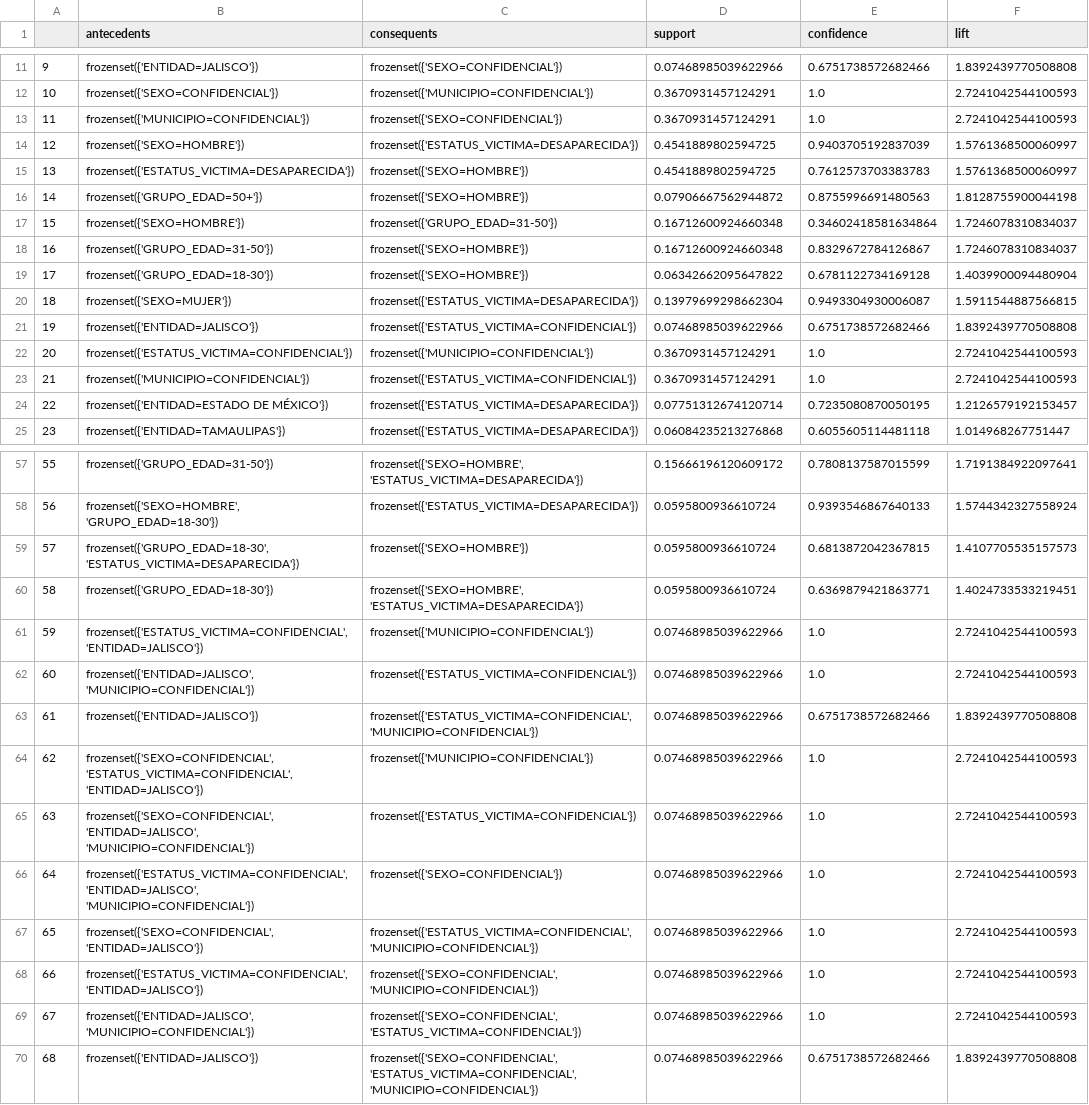
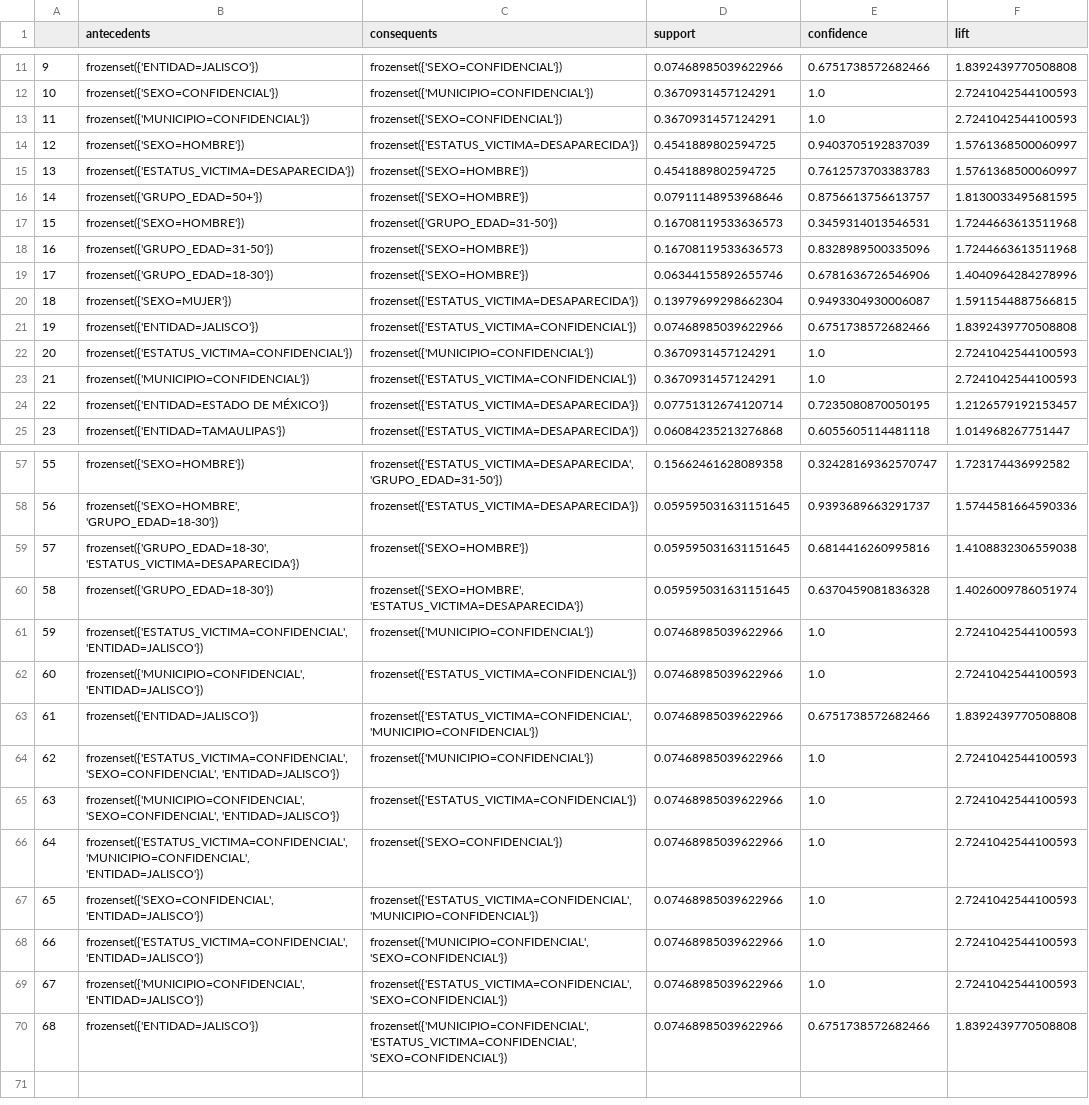
Before and after one commit to wallsified/AyMdD_2026-2, a CSV file: Tarea 3/datasets/datos_mlxtend.csv, drawn as a sheet; only a part is shown, gaps mark what is left out; the diff covers the shown part only.

```diff
--- a/Tarea 3/datasets/datos_mlxtend.csv
+++ b/Tarea 3/datasets/datos_mlxtend.csv
@@ -15,6 +15,6 @@
 13,frozenset({'ESTATUS_VICTIMA=DESAPARECIDA'}),frozenset({'SEXO=HOMBRE'}),0.4541889802594725,0.7612573703383783,1.5761368500060997
-14,frozenset({'GRUPO_EDAD=50+'}),frozenset({'SEXO=HOMBRE'}),0.07906667562944872,0.8755996691480563,1.8128755900044198
-15,frozenset({'SEXO=HOMBRE'}),frozenset({'GRUPO_EDAD=31-50'}),0.16712600924660348,0.34602418581634864,1.7246078310834037
-16,frozenset({'GRUPO_EDAD=31-50'}),frozenset({'SEXO=HOMBRE'}),0.16712600924660348,0.8329672784126867,1.7246078310834037
-17,frozenset({'GRUPO_EDAD=18-30'}),frozenset({'SEXO=HOMBRE'}),0.06342662095647822,0.6781122734169128,1.4039900094480904
+14,frozenset({'GRUPO_EDAD=50+'}),frozenset({'SEXO=HOMBRE'}),0.07911148953968646,0.8756613756613757,1.8130033495681595
+15,frozenset({'SEXO=HOMBRE'}),frozenset({'GRUPO_EDAD=31-50'}),0.16708119533636573,0.3459314013546531,1.7244663613511968
+16,frozenset({'GRUPO_EDAD=31-50'}),frozenset({'SEXO=HOMBRE'}),0.16708119533636573,0.8328989500335096,1.7244663613511968
+17,frozenset({'GRUPO_EDAD=18-30'}),frozenset({'SEXO=HOMBRE'}),0.06344155892655746,0.6781636726546906,1.4040964284278996
 18,frozenset({'SEXO=MUJER'}),frozenset({'ESTATUS_VICTIMA=DESAPARECIDA'}),0.13979699298662304,0.9493304930006087,1.5911544887566815
@@ -57,14 +57,14 @@
-55,frozenset({'GRUPO_EDAD=31-50'}),"frozenset({'SEXO=HOMBRE', 'ESTATUS_VICTIMA=DESAPARECIDA'})",0.15666196120609172,0.7808137587015599,1.7191384922097641
-56,"frozenset({'SEXO=HOMBRE', 'GRUPO_EDAD=18-30'})",frozenset({'ESTATUS_VICTIMA=DESAPARECIDA'}),0.0595800936610724,0.9393546867640133,1.5744342327558924
-57,"frozenset({'GRUPO_EDAD=18-30', 'ESTATUS_VICTIMA=DESAPARECIDA'})",frozenset({'SEXO=HOMBRE'}),0.0595800936610724,0.6813872042367815,1.4107705535157573
-58,frozenset({'GRUPO_EDAD=18-30'}),"frozenset({'SEXO=HOMBRE', 'ESTATUS_VICTIMA=DESAPARECIDA'})",0.0595800936610724,0.6369879421863771,1.4024733533219451
+55,frozenset({'SEXO=HOMBRE'}),"frozenset({'ESTATUS_VICTIMA=DESAPARECIDA', 'GRUPO_EDAD=31-50'})",0.15662461628089358,0.32428169362570747,1.723174436992582
+56,"frozenset({'SEXO=HOMBRE', 'GRUPO_EDAD=18-30'})",frozenset({'ESTATUS_VICTIMA=DESAPARECIDA'}),0.059595031631151645,0.9393689663291737,1.5744581664590336
+57,"frozenset({'GRUPO_EDAD=18-30', 'ESTATUS_VICTIMA=DESAPARECIDA'})",frozenset({'SEXO=HOMBRE'}),0.059595031631151645,0.6814416260995816,1.4108832306559038
+58,frozenset({'GRUPO_EDAD=18-30'}),"frozenset({'SEXO=HOMBRE', 'ESTATUS_VICTIMA=DESAPARECIDA'})",0.059595031631151645,0.6370459081836328,1.4026009786051974
 59,"frozenset({'ESTATUS_VICTIMA=CONFIDENCIAL', 'ENTIDAD=JALISCO'})",frozenset({'MUNICIPIO=CONFIDENCIAL'}),0.07468985039622966,1.0,2.7241042544100593
-60,"frozenset({'ENTIDAD=JALISCO', 'MUNICIPIO=CONFIDENCIAL'})",frozenset({'ESTATUS_VICTIMA=CONFIDENCIAL'}),0.07468985039622966,1.0,2.7241042544100593
+60,"frozenset({'MUNICIPIO=CONFIDENCIAL', 'ENTIDAD=JALISCO'})",frozenset({'ESTATUS_VICTIMA=CONFIDENCIAL'}),0.07468985039622966,1.0,2.7241042544100593
 61,frozenset({'ENTIDAD=JALISCO'}),"frozenset({'ESTATUS_VICTIMA=CONFIDENCIAL', 'MUNICIPIO=CONFIDENCIAL'})",0.07468985039622966,0.6751738572682466,1.8392439770508808
-62,"frozenset({'SEXO=CONFIDENCIAL', 'ESTATUS_VICTIMA=CONFIDENCIAL', 'ENTIDAD=JALISCO'})",frozenset({'MUNICIPIO=CONFIDENCIAL'}),0.07468985039622966,1.0,2.7241042544100593
-63,"frozenset({'SEXO=CONFIDENCIAL', 'ENTIDAD=JALISCO', 'MUNICIPIO=CONFIDENCIAL'})",frozenset({'ESTATUS_VICTIMA=CONFIDENCIAL'}),0.07468985039622966,1.0,2.7241042544100593
-64,"frozenset({'ESTATUS_VICTIMA=CONFIDENCIAL', 'ENTIDAD=JALISCO', 'MUNICIPIO=CONFIDENCIAL'})",frozenset({'SEXO=CONFIDENCIAL'}),0.07468985039622966,1.0,2.7241042544100593
+62,"frozenset({'ESTATUS_VICTIMA=CONFIDENCIAL', 'SEXO=CONFIDENCIAL', 'ENTIDAD=JALISCO'})",frozenset({'MUNICIPIO=CONFIDENCIAL'}),0.07468985039622966,1.0,2.7241042544100593
+63,"frozenset({'MUNICIPIO=CONFIDENCIAL', 'SEXO=CONFIDENCIAL', 'ENTIDAD=JALISCO'})",frozenset({'ESTATUS_VICTIMA=CONFIDENCIAL'}),0.07468985039622966,1.0,2.7241042544100593
+64,"frozenset({'ESTATUS_VICTIMA=CONFIDENCIAL', 'MUNICIPIO=CONFIDENCIAL', 'ENTIDAD=JALISCO'})",frozenset({'SEXO=CONFIDENCIAL'}),0.07468985039622966,1.0,2.7241042544100593
 65,"frozenset({'SEXO=CONFIDENCIAL', 'ENTIDAD=JALISCO'})","frozenset({'ESTATUS_VICTIMA=CONFIDENCIAL', 'MUNICIPIO=CONFIDENCIAL'})",0.07468985039622966,1.0,2.7241042544100593
-66,"frozenset({'ESTATUS_VICTIMA=CONFIDENCIAL', 'ENTIDAD=JALISCO'})","frozenset({'SEXO=CONFIDENCIAL', 'MUNICIPIO=CONFIDENCIAL'})",0.07468985039622966,1.0,2.7241042544100593
-67,"frozenset({'ENTIDAD=JALISCO', 'MUNICIPIO=CONFIDENCIAL'})","frozenset({'SEXO=CONFIDENCIAL', 'ESTATUS_VICTIMA=CONFIDENCIAL'})",0.07468985039622966,1.0,2.7241042544100593
-68,frozenset({'ENTIDAD=JALISCO'}),"frozenset({'SEXO=CONFIDENCIAL', 'ESTATUS_VICTIMA=CONFIDENCIAL', 'MUNICIPIO=CONFIDENCIAL'})",0.07468985039622966,0.6751738572682466,1.8392439770508808
+66,"frozenset({'ESTATUS_VICTIMA=CONFIDENCIAL', 'ENTIDAD=JALISCO'})","frozenset({'MUNICIPIO=CONFIDENCIAL', 'SEXO=CONFIDENCIAL'})",0.07468985039622966,1.0,2.7241042544100593
+67,"frozenset({'MUNICIPIO=CONFIDENCIAL', 'ENTIDAD=JALISCO'})","frozenset({'ESTATUS_VICTIMA=CONFIDENCIAL', 'SEXO=CONFIDENCIAL'})",0.07468985039622966,1.0,2.7241042544100593
+68,frozenset({'ENTIDAD=JALISCO'}),"frozenset({'MUNICIPIO=CONFIDENCIAL', 'ESTATUS_VICTIMA=CONFIDENCIAL', 'SEXO=CONFIDENCIAL'})",0.07468985039622966,0.6751738572682466,1.8392439770508808
```
Also changed, not shown: 86 edited cells elsewhere in this file, Tarea 3/datasets/datos_mlxtend_final.csv, 10 other files.
